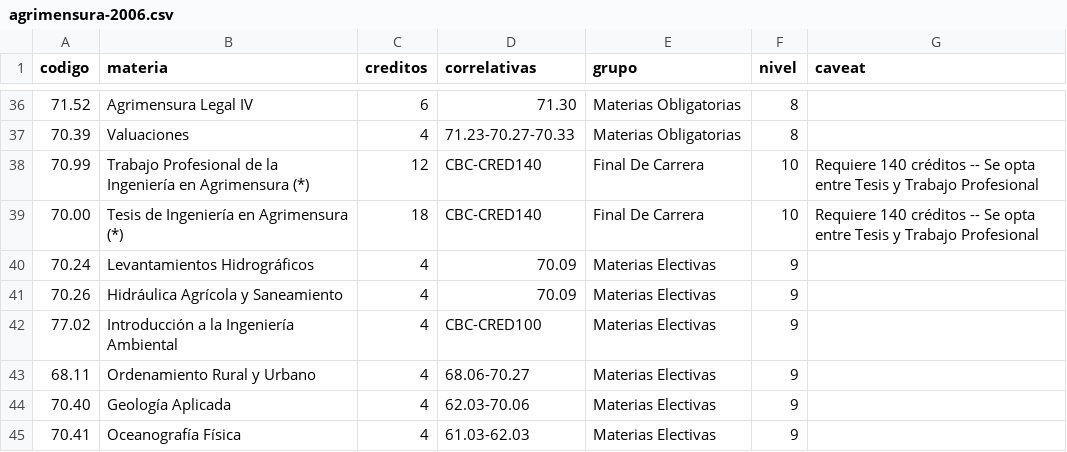
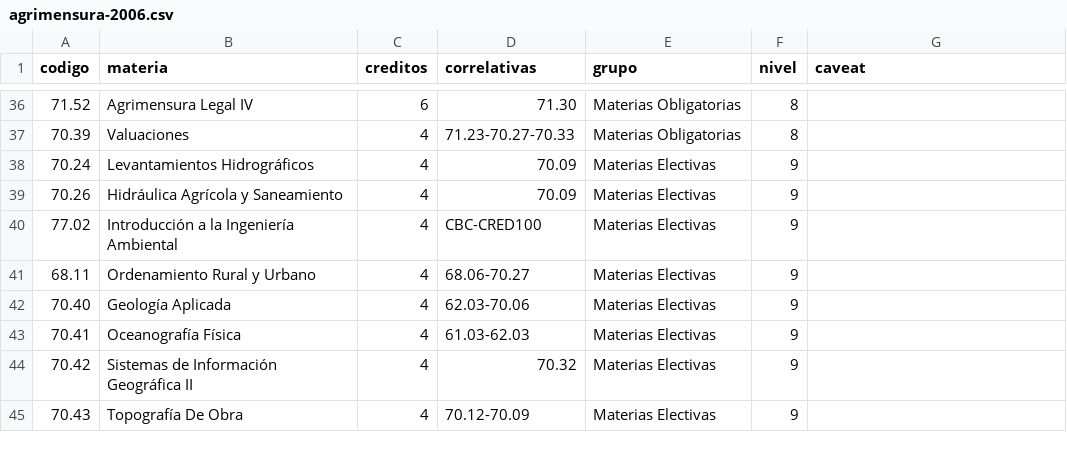
Before and after one commit to FdelMazo/FIUBA-Map, a CSV file: data/agrimensura-2006.csv, drawn as a sheet; only a part is shown, gaps mark what is left out; the shorter side is filled out with more unchanged rows; the diff names each change by its address in the sheet, - before the commit and + after, or states it on an @@ line.

```diff
--- a/data/agrimensura-2006.csv
+++ b/data/agrimensura-2006.csv
-row 38: 70.99 | Trabajo Profesional de la Ingeniería en Agrimensura (*) | 12 | CBC-CRED140 | Final De Carrera | 10 | Requiere 140 créditos -- Se opta entre Tesis y Trabajo Profesional
-row 39: 70.00 | Tesis de Ingeniería en Agrimensura (*) | 18 | CBC-CRED140 | Final De Carrera | 10 | Requiere 140 créditos -- Se opta entre Tesis y Trabajo Profesional
```
Also changed, not shown: data/electricista-2009.csv, data/informatica-1986.csv, 9 other files.
